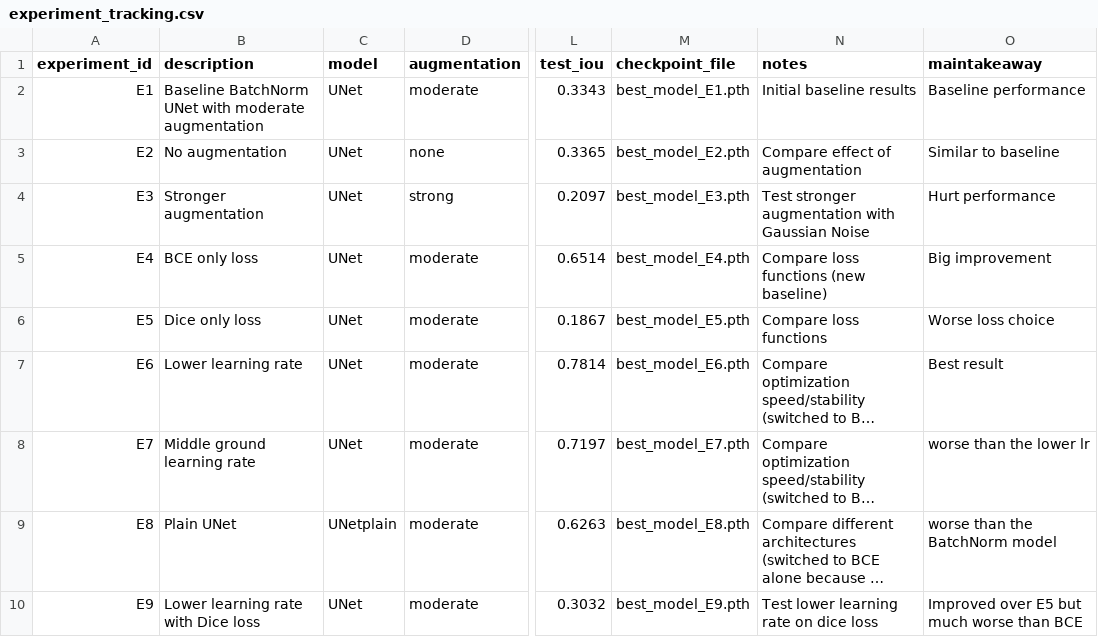
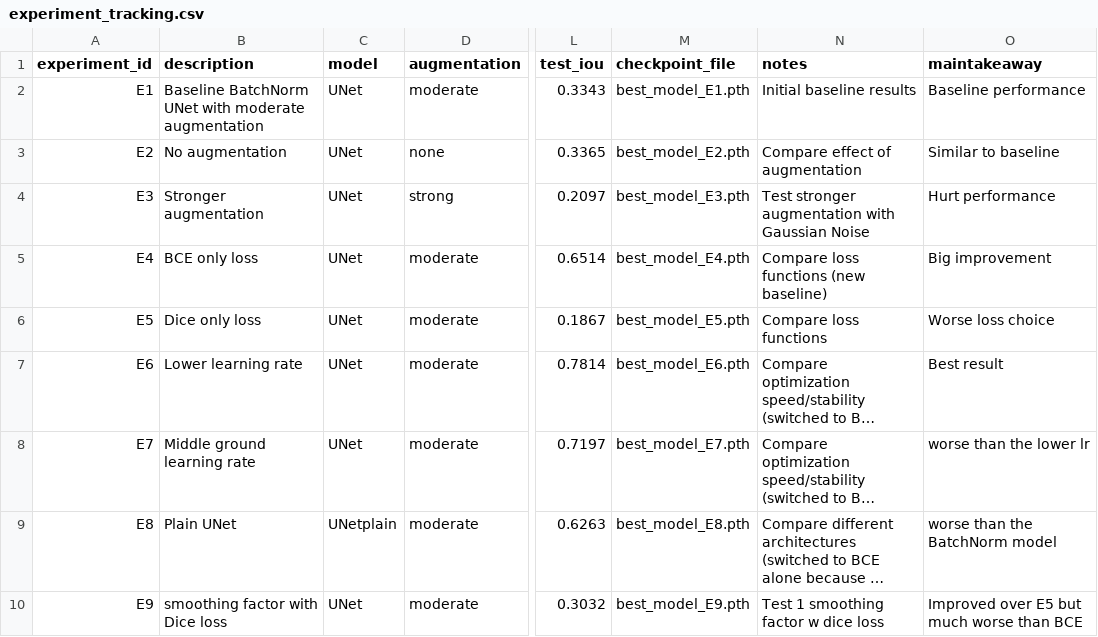
Before and after one commit to amoh909/Brain-Tumor-Segmentation-LGG, a CSV file: experiment_tracking.csv, drawn as a sheet; only a part is shown, gaps mark what is left out; long unchanged cells end in …; the diff names each change by its address in the sheet, - before the commit and + after, or states it on an @@ line.

Commit message:
update experiment E9

```diff
--- a/experiment_tracking.csv
+++ b/experiment_tracking.csv
-B10 (description): Lower learning rate with Dice loss
+B10 (description): smoothing factor with Dice loss
-N10 (notes): Test lower learning rate on dice loss
+N10 (notes): Test 1 smoothing factor w dice loss
```
